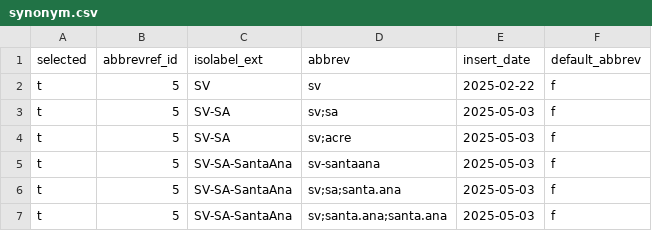
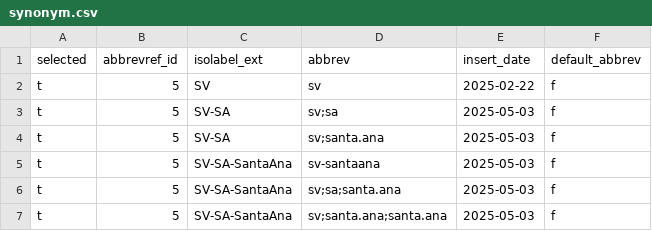
Before and after one commit to osm-codes/SV, a CSV file: data/synonym.csv, drawn as a sheet.

Commit message:
Ajuste sinonimo. #1

```diff
--- a/data/synonym.csv
+++ b/data/synonym.csv
@@ -3,3 +3,3 @@ t,5,SV,sv,2025-02-22,f
 t,5,SV-SA,sv;sa,2025-05-03,f
-t,5,SV-SA,sv;acre,2025-05-03,f
+t,5,SV-SA,sv;santa.ana,2025-05-03,f
 t,5,SV-SA-SantaAna,sv-santaana,2025-05-03,f
```
